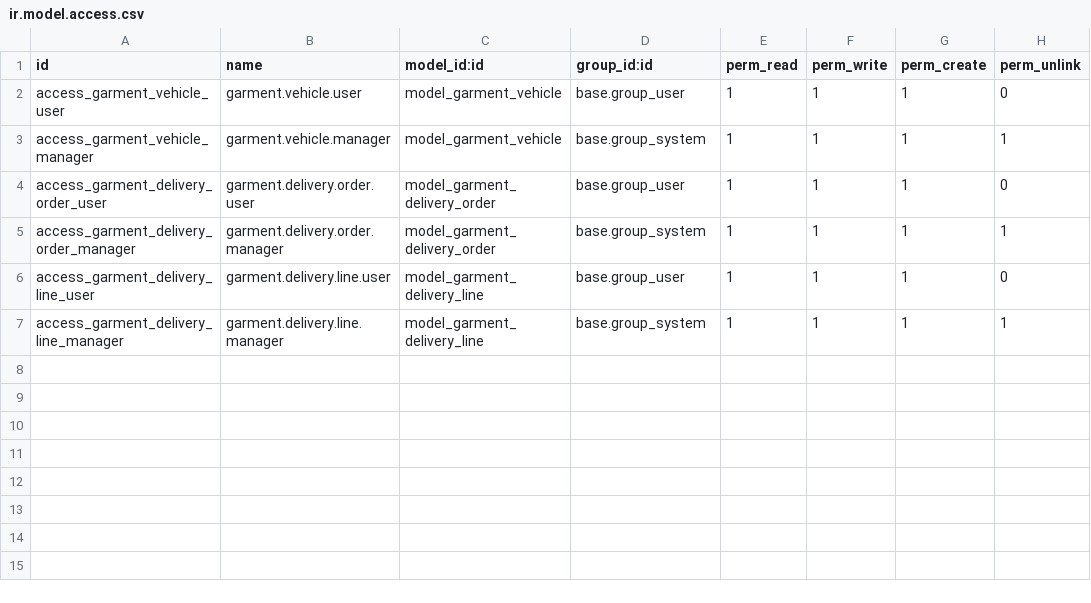
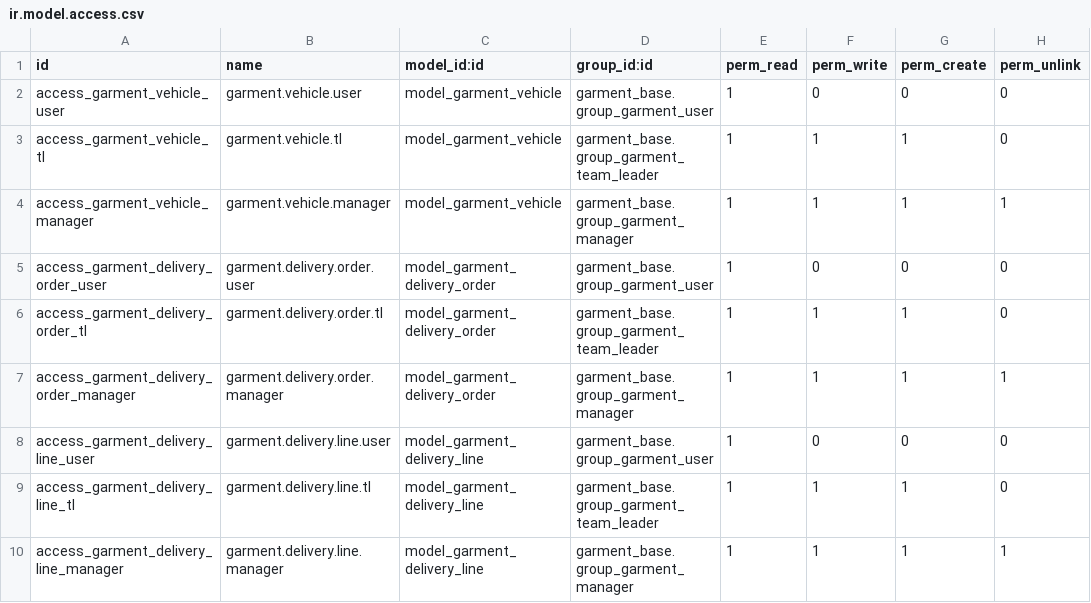
Before and after one commit to phongbksneep/odoo-garment-project, a CSV file: custom-addons/garment_delivery/security/ir.model.access.csv, drawn as a sheet.

Commit message:
fix(security): garment_delivery dùng nhóm garment thay vì base.group_user

```diff
--- a/custom-addons/garment_delivery/security/ir.model.access.csv
+++ b/custom-addons/garment_delivery/security/ir.model.access.csv
@@ -1,7 +1,10 @@
 id,name,model_id:id,group_id:id,perm_read,perm_write,perm_create,perm_unlink
-access_garment_vehicle_user,garment.vehicle.user,model_garment_vehicle,base.group_user,1,1,1,0
-access_garment_vehicle_manager,garment.vehicle.manager,model_garment_vehicle,base.group_system,1,1,1,1
-access_garment_delivery_order_user,garment.delivery.order.user,model_garment_delivery_order,base.group_user,1,1,1,0
-access_garment_delivery_order_manager,garment.delivery.order.manager,model_garment_delivery_order,base.group_system,1,1,1,1
-access_garment_delivery_line_user,garment.delivery.line.user,model_garment_delivery_line,base.group_user,1,1,1,0
-access_garment_delivery_line_manager,garment.delivery.line.manager,model_garment_delivery_line,base.group_system,1,1,1,1
+access_garment_vehicle_user,garment.vehicle.user,model_garment_vehicle,garment_base.group_garment_user,1,0,0,0
+access_garment_vehicle_tl,garment.vehicle.tl,model_garment_vehicle,garment_base.group_garment_team_leader,1,1,1,0
+access_garment_vehicle_manager,garment.vehicle.manager,model_garment_vehicle,garment_base.group_garment_manager,1,1,1,1
+access_garment_delivery_order_user,garment.delivery.order.user,model_garment_delivery_order,garment_base.group_garment_user,1,0,0,0
+access_garment_delivery_order_tl,garment.delivery.order.tl,model_garment_delivery_order,garment_base.group_garment_team_leader,1,1,1,0
+access_garment_delivery_order_manager,garment.delivery.order.manager,model_garment_delivery_order,garment_base.group_garment_manager,1,1,1,1
+access_garment_delivery_line_user,garment.delivery.line.user,model_garment_delivery_line,garment_base.group_garment_user,1,0,0,0
+access_garment_delivery_line_tl,garment.delivery.line.tl,model_garment_delivery_line,garment_base.group_garment_team_leader,1,1,1,0
+access_garment_delivery_line_manager,garment.delivery.line.manager,model_garment_delivery_line,garment_base.group_garment_manager,1,1,1,1
```
